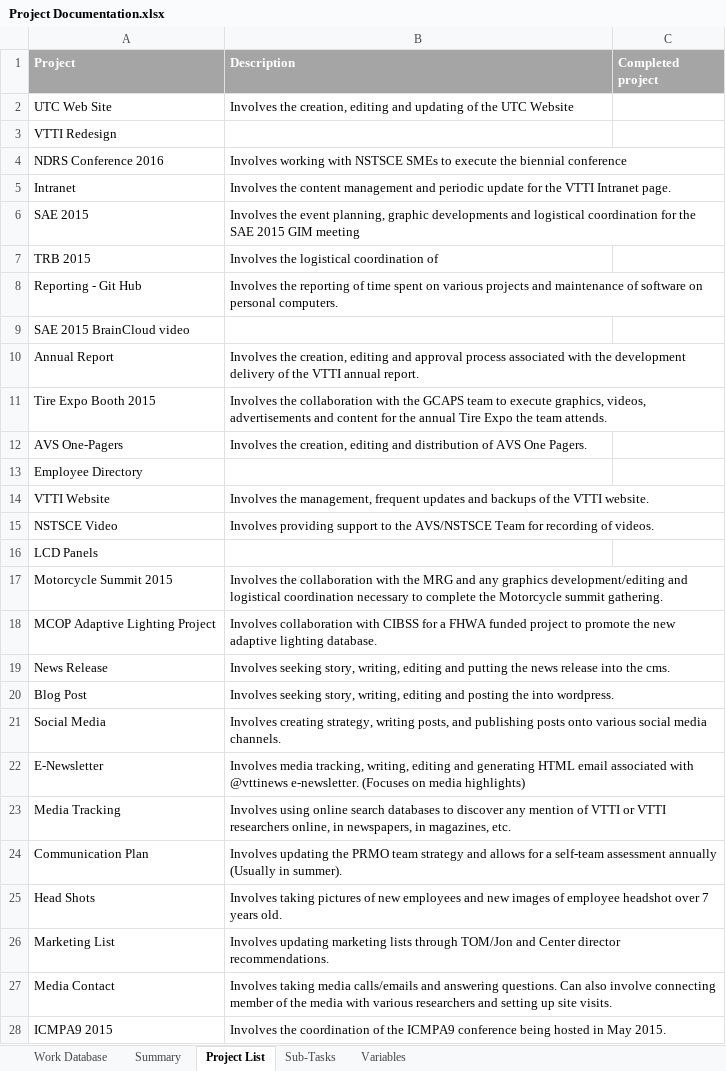
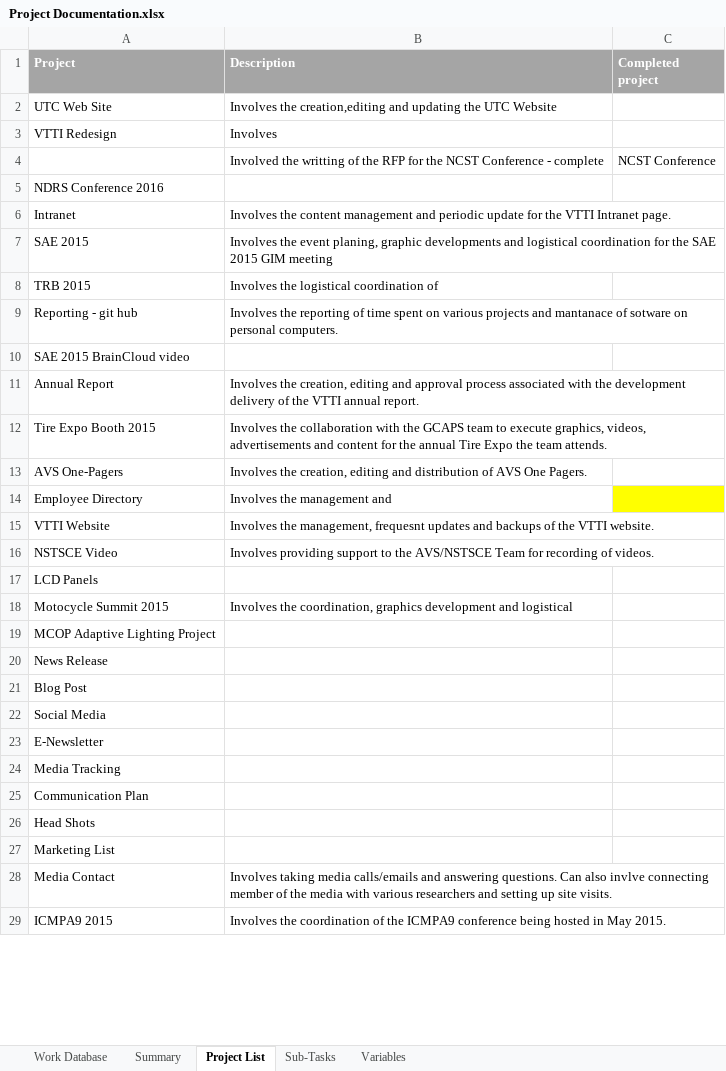
Before and after one commit to jfine22/Spreadsheet, an Excel workbook: Project Documentation.xlsx, sheet Project List, drawn as a sheet; only a part is shown; values as stored, in another font and other column widths than the file's, no borders; addresses are those after the commit; the diff covers the shown part only; the diff names each change by its address in the sheet, - before the commit and + after, or states it on an @@ line.

```diff
--- a/Project Documentation.xlsx (sheet Project List)
+++ b/Project Documentation.xlsx (sheet Project List)
-B2 (Description): Involves the creation, editing and updating of the UTC…
+B2 (Description): Involves the creation,editing and updating the UTC…
-B3 (Description): (empty)
+B3 (Description): Involves
+row 4:  | Involved the writting of the RFP for the NCST Conference - complete | NCST Conference
-B5 (Description): Involves working with NSTSCE SMEs to execute the biennial conference
+B5 (Description): (empty)
-B7 (Description): …the event planning, graphic developments…
+B7 (Description): …the event planing, graphic developments…
-A9 (Project): Reporting - Git Hub
+A9 (Project): Reporting - git hub
-B9 (Description): …projects and maintenance of software on personal…
+B9 (Description): …projects and mantanace of sotware on personal…
-B14 (Description): (empty)
+B14 (Description): Involves the management and
-C14 fill: none
+C14 fill: #FFFF00
-B15 (Description): …the management, frequent updates and…
+B15 (Description): …the management, frequesnt updates and…
-A18 (Project): Motorcycle Summit 2015
+A18 (Project): Motocycle Summit 2015
-B18 (Description): Involves the collaboration with the MRG and any graphics development/editing and logistical coordination necessary to complete the Motorcycle summit gathering.
+B18 (Description): Involves the coordination, graphics development and logistical
-B19 (Description): Involves collaboration with CIBSS for a FHWA funded project to promote the new adaptive lighting database.
+B19 (Description): (empty)
-B20 (Description): Involves seeking story, writing, editing and putting the news release into the cms.
+B20 (Description): (empty)
-B21 (Description): Involves seeking story, writing, editing and posting the into wordpress.
+B21 (Description): (empty)
-B22 (Description): Involves creating strategy, writing posts, and publishing posts onto various social media channels.
+B22 (Description): (empty)
-B23 (Description): Involves media tracking, writing, editing and generating HTML email associated with @vttinews e-newsletter. (Focuses on media highlights)
+B23 (Description): (empty)
-B24 (Description): Involves using online search databases to discover any mention of VTTI or VTTI researchers online, in newspapers, in magazines, etc.
+B24 (Description): (empty)
-B25 (Description): Involves updating the PRMO team strategy and allows for a self-team assessment annually (Usually in summer).
+B25 (Description): (empty)
-B26 (Description): Involves taking pictures of new employees and new images of employee headshot over 7 years old.
+B26 (Description): (empty)
-B27 (Description): Involves updating marketing lists through TOM/Jon and Center director recommendations.
+B27 (Description): (empty)
-B28 (Description): …Can also involve connecting member…
+B28 (Description): …Can also invlve connecting member…
```
Also changed, not shown: 2 removed rows and 1 edited cell elsewhere in this sheet, sheet Work Database, sheet Summary, sheet Sub-Tasks.
